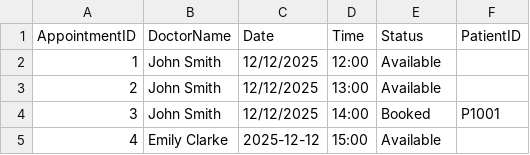
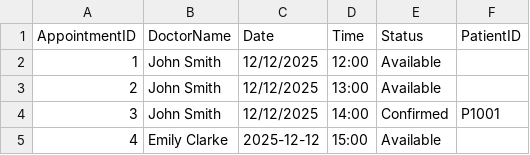
Before and after one commit to nursharlynn/OOP_HMS, a CSV file: HMS/data/Appointments.csv, drawn as a sheet.

```diff
--- a/HMS/data/Appointments.csv
+++ b/HMS/data/Appointments.csv
@@ -3,3 +3,3 @@ AppointmentID,DoctorName,Date,Time,Status,PatientID
 2,John Smith,12/12/2025,13:00,Available,
-3,John Smith,12/12/2025,14:00,Booked,P1001
+3,John Smith,12/12/2025,14:00,Confirmed,P1001
 4,Emily Clarke,2025-12-12,15:00,Available,
```
Also changed, not shown: 4 other files.
